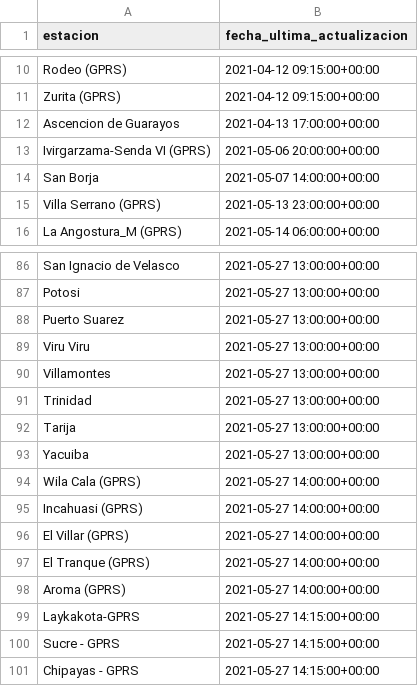
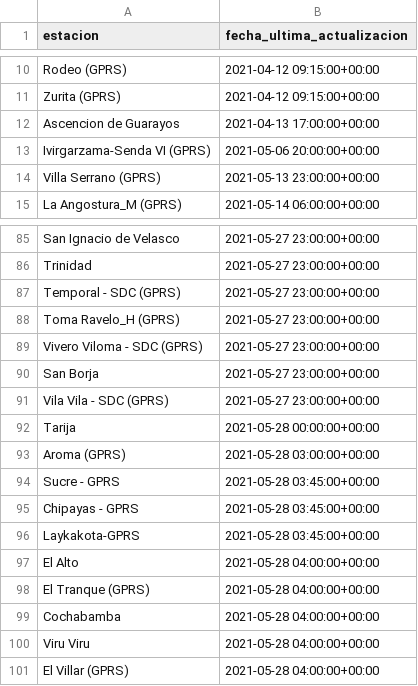
Before and after one commit to pr0nstar/meteorologia-bolivia, a CSV file: status.csv, drawn as a sheet; only a part is shown, gaps mark what is left out; removed rows and columns are numbered as before the commit, all else as after; the diff covers the shown part only; the diff names each change by its address in the sheet, - before the commit and + after, or states it on an @@ line.

```diff
--- a/status.csv
+++ b/status.csv
-row 14: San Borja | 2021-05-07 14:00:00+00:00
-B85 (fecha_ultima_actualizacion): 2021-05-27 13:00:00+00:00
+B85 (fecha_ultima_actualizacion): 2021-05-27 23:00:00+00:00
-row 87: Potosi | 2021-05-27 13:00:00+00:00
-row 88: Puerto Suarez | 2021-05-27 13:00:00+00:00
-row 89: Viru Viru | 2021-05-27 13:00:00+00:00
-row 90: Villamontes | 2021-05-27 13:00:00+00:00
-B86 (fecha_ultima_actualizacion): 2021-05-27 13:00:00+00:00
+B86 (fecha_ultima_actualizacion): 2021-05-27 23:00:00+00:00
+row 87: Temporal - SDC (GPRS) | 2021-05-27 23:00:00+00:00
+row 88: Toma Ravelo_H (GPRS) | 2021-05-27 23:00:00+00:00
+row 89: Vivero Viloma - SDC (GPRS) | 2021-05-27 23:00:00+00:00
+row 90: San Borja | 2021-05-27 23:00:00+00:00
+row 91: Vila Vila - SDC (GPRS) | 2021-05-27 23:00:00+00:00
-B92 (fecha_ultima_actualizacion): 2021-05-27 13:00:00+00:00
+B92 (fecha_ultima_actualizacion): 2021-05-28 00:00:00+00:00
-row 93: Yacuiba | 2021-05-27 13:00:00+00:00
-row 94: Wila Cala (GPRS) | 2021-05-27 14:00:00+00:00
-row 95: Incahuasi (GPRS) | 2021-05-27 14:00:00+00:00
-row 96: El Villar (GPRS) | 2021-05-27 14:00:00+00:00
-row 97: El Tranque (GPRS) | 2021-05-27 14:00:00+00:00
-B93 (fecha_ultima_actualizacion): 2021-05-27 14:00:00+00:00
+B93 (fecha_ultima_actualizacion): 2021-05-28 03:00:00+00:00
-row 99: Laykakota-GPRS | 2021-05-27 14:15:00+00:00
-B94:B95 (fecha_ultima_actualizacion): 2021-05-27 14:15:00+00:00
+B94:B95 (fecha_ultima_actualizacion): 2021-05-28 03:45:00+00:00
+row 96: Laykakota-GPRS | 2021-05-28 03:45:00+00:00
+row 97: El Alto | 2021-05-28 04:00:00+00:00
+row 98: El Tranque (GPRS) | 2021-05-28 04:00:00+00:00
+row 99: Cochabamba | 2021-05-28 04:00:00+00:00
+row 100: Viru Viru | 2021-05-28 04:00:00+00:00
+row 101: El Villar (GPRS) | 2021-05-28 04:00:00+00:00
```
Also changed, not shown: 35 added rows, 35 removed rows, 1 moved row and 8 edited cells elsewhere in this file, 3 other files.
